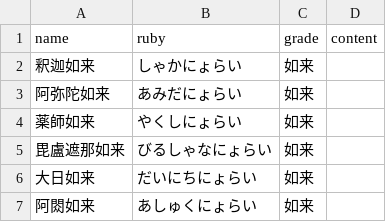
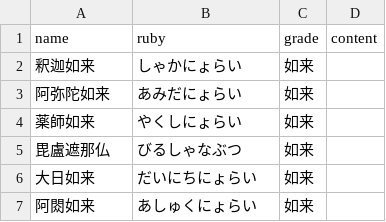
Before and after one commit to masarashi/buddhagram, a CSV file: db/seeds/statues.csv, drawn as a sheet; only a part is shown.

```diff
--- a/db/seeds/statues.csv
+++ b/db/seeds/statues.csv
@@ -4,3 +4,3 @@ name,ruby,grade,content
 薬師如来,やくしにょらい,如来,
-毘盧遮那如来,びるしゃなにょらい,如来,
+毘盧遮那仏,びるしゃなぶつ,如来,
 大日如来,だいにちにょらい,如来,
```
Also changed, not shown: 29 other files.
